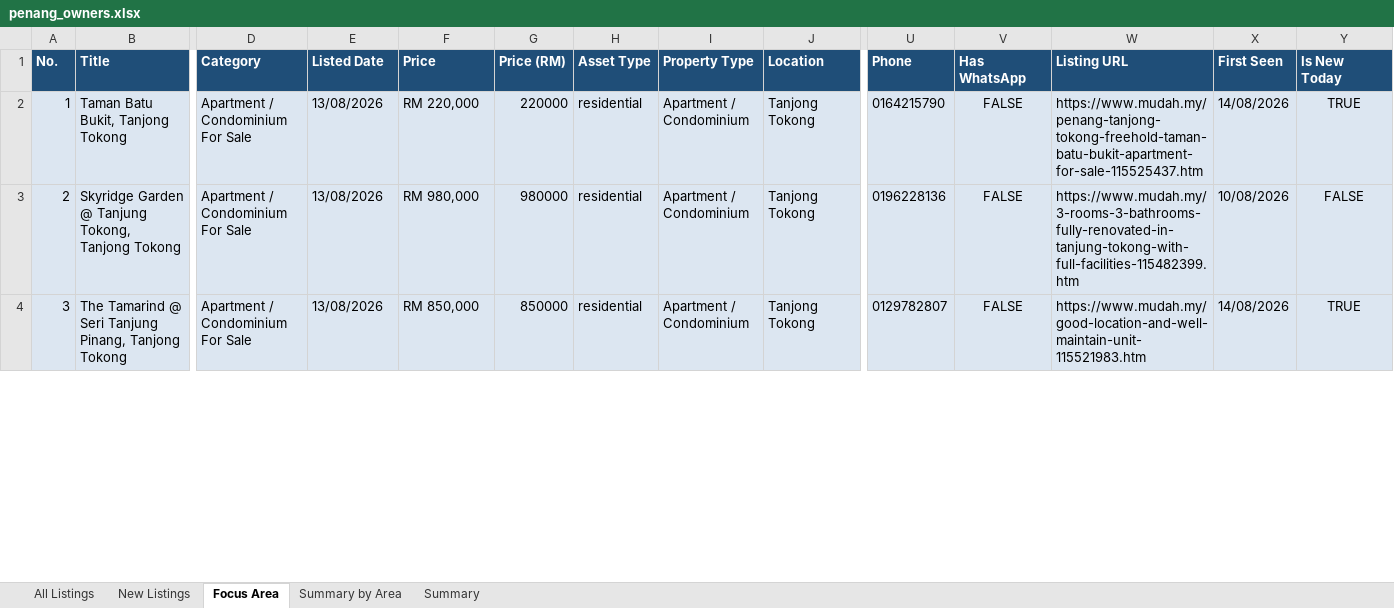
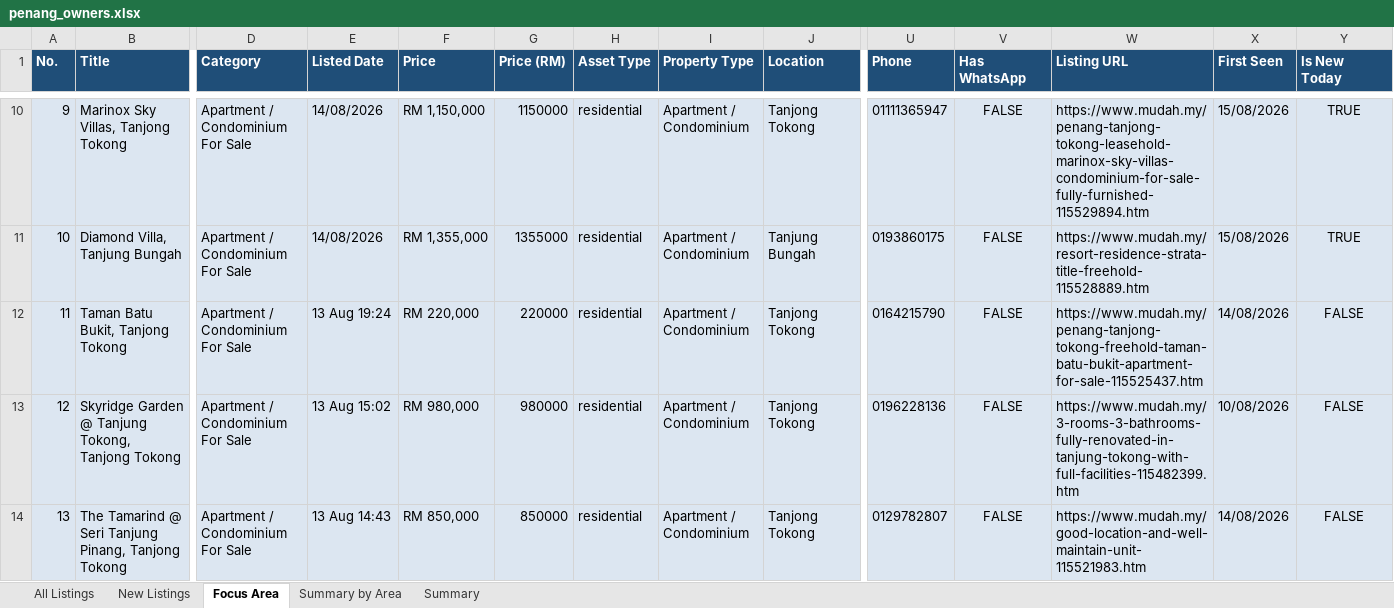
Before and after one commit to zac8632/zap8632, an Excel workbook: scripts/listings-pipeline/penang_owners.xlsx, sheet Focus Area, drawn as a sheet; only a part is shown, gaps mark what is left out; values as stored, in another font and other column widths than the file's, no borders; conditional formats not drawn; addresses are those after the commit; rows hold the shown columns only; the diff covers the shown part only; the diff names each change by its address in the sheet, - before the commit and + after, or states it on an @@ line.

```diff
--- a/scripts/listings-pipeline/penang_owners.xlsx (sheet Focus Area)
+++ b/scripts/listings-pipeline/penang_owners.xlsx (sheet Focus Area)
+row 10: 9 | Marinox Sky Villas, Tanjong Tokong | Apartment / Condominium For Sale | 14/08/2026 | RM 1,150,000 | 1150000 | residential | Apartment / Condominium | Tanjong Tokong | 01111365947 | FALSE | https://www.mudah.my/penang-tanjong-tokong-leasehold-marinox-sky-villas-condominium-for-sale-fully-furnished-115529894.htm | 15/08/2026 | TRUE
+row 11: 10 | Diamond Villa, Tanjung Bungah | Apartment / Condominium For Sale | 14/08/2026 | RM 1,355,000 | 1355000 | residential | Apartment / Condominium | Tanjung Bungah | 0193860175 | FALSE | https://www.mudah.my/resort-residence-strata-title-freehold-115528889.htm | 15/08/2026 | TRUE
@@ column A (No.) renumbered from row 12 down @@
-E12 (Listed Date): 13/08/2026
+E12 (Listed Date): 13 Aug 19:24
-Y12 (Is New Today): TRUE
+Y12 (Is New Today): FALSE
-E13 (Listed Date): 13/08/2026
+E13 (Listed Date): 13 Aug 15:02
-E14 (Listed Date): 13/08/2026
+E14 (Listed Date): 13 Aug 14:43
-Y14 (Is New Today): TRUE
+Y14 (Is New Today): FALSE
```
Also changed, not shown: 3 added rows, 4 removed rows, 6 moved rows and 126 edited cells elsewhere in this sheet, sheet All Listings, sheet New Listings, sheet Summary by Area, sheet Summary, hidden cells, 1 other file.
